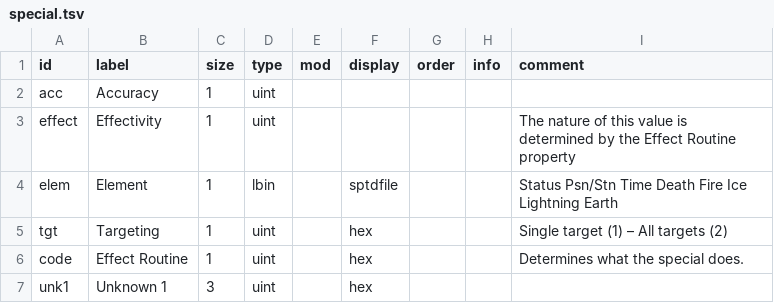
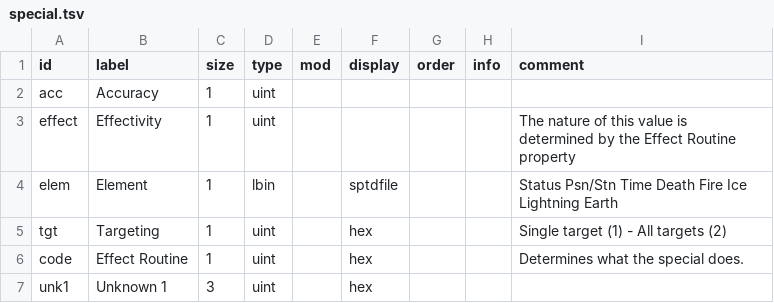
Before and after one commit to andrew-vant/romtool, a TSV file: data/maps/Final Fantasy (US)/structs/special.tsv, drawn as a sheet.

```diff
--- a/data/maps/Final Fantasy (US)/structs/special.tsv
+++ b/data/maps/Final Fantasy (US)/structs/special.tsv
@@ -4,3 +4,3 @@ effect	Effectivity	1	uint					The nature of this value is determined by the Effe
 elem	Element	1	lbin		sptdfile			Status Psn/Stn Time Death Fire Ice Lightning Earth
-tgt	Targeting	1	uint		hex			Single target (1) – All targets (2)
+tgt	Targeting	1	uint		hex			Single target (1) - All targets (2)
 code	Effect Routine	1	uint		hex			Determines what the special does.
```
Also changed, not shown: data/maps/Final Fantasy (US)/arrays.tsv, data/maps/Final Fantasy (US)/structs/spell.tsv.
